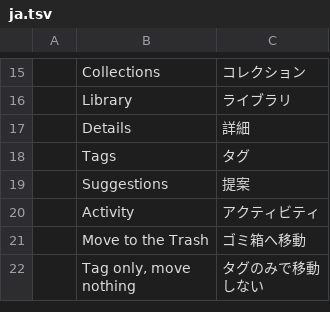
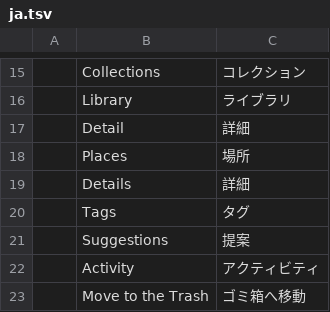
Before and after one commit to Topzic/sortlens-rust, a TSV file: crates/ui/src/i18n/ja.tsv, drawn as a sheet; only a part is shown, gaps mark what is left out; the shorter side is filled out with more unchanged rows.

```diff
--- a/crates/ui/src/i18n/ja.tsv
+++ b/crates/ui/src/i18n/ja.tsv
@@ -16,2 +16,4 @@
 	Library	ライブラリ
+	Detail	詳細
+	Places	場所
 	Details	詳細
```
Also changed, not shown: crates/ui/src/i18n/ar.tsv, 4 other files.
